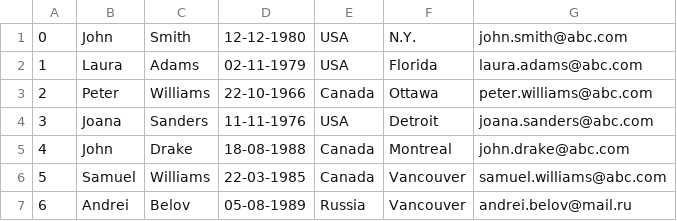
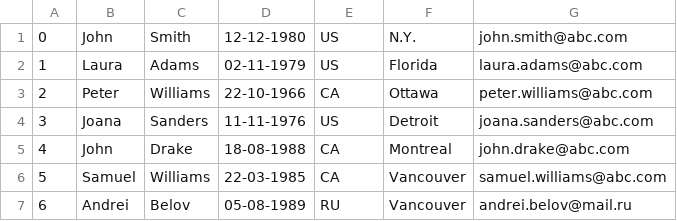
Before and after one commit to andreibelov/study, a CSV file: social_nw/main/src/main/resources/initial_profiles.csv, drawn as a sheet.

Commit message:
Profile

```diff
--- a/social_nw/main/src/main/resources/initial_profiles.csv
+++ b/social_nw/main/src/main/resources/initial_profiles.csv
@@ -1,7 +1,7 @@
-"0","John","Smith","12-12-1980","USA","N.Y.","john.smith@abc.com"
-"1","Laura","Adams","02-11-1979","USA","Florida","laura.adams@abc.com"
-"2","Peter","Williams","22-10-1966","Canada","Ottawa","peter.williams@abc.com"
-"3","Joana","Sanders","11-11-1976","USA","Detroit","joana.sanders@abc.com"
-"4","John","Drake","18-08-1988","Canada","Montreal","john.drake@abc.com"
-"5","Samuel","Williams","22-03-1985","Canada","Vancouver","samuel.williams@abc.com"
-"6","Andrei","Belov","05-08-1989","Russia","Vancouver","andrei.belov@mail.ru"
+"0","John","Smith","12-12-1980","US","N.Y.","john.smith@abc.com"
+"1","Laura","Adams","02-11-1979","US","Florida","laura.adams@abc.com"
+"2","Peter","Williams","22-10-1966","CA","Ottawa","peter.williams@abc.com"
+"3","Joana","Sanders","11-11-1976","US","Detroit","joana.sanders@abc.com"
+"4","John","Drake","18-08-1988","CA","Montreal","john.drake@abc.com"
+"5","Samuel","Williams","22-03-1985","CA","Vancouver","samuel.williams@abc.com"
+"6","Andrei","Belov","05-08-1989","RU","Vancouver","andrei.belov@mail.ru"
```
Also changed, not shown: 37 other files.
